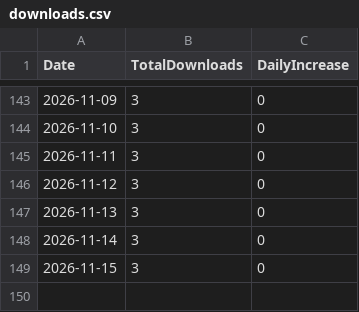
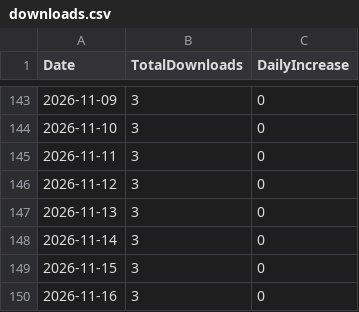
Before and after one commit to ritoa-jp/Hachiko, a CSV file: downloads.csv, drawn as a sheet; only a part is shown, gaps mark what is left out; the diff names each change by its address in the sheet, - before the commit and + after, or states it on an @@ line.

```diff
--- a/downloads.csv
+++ b/downloads.csv
+row 150: 2026-11-16 | 3 | 0
```
